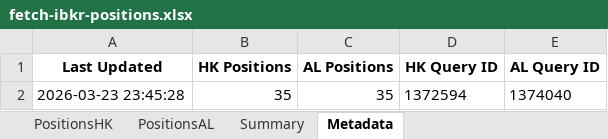
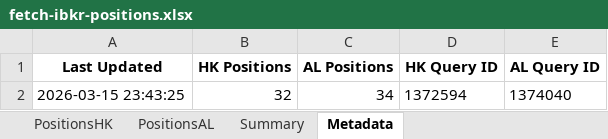
Before and after one commit to timelyrain/timeless-workspace, an Excel workbook: projects/fetch-ibkr-positions.xlsx, sheet Metadata, drawn as a sheet; values as stored, in another font and other column widths than the file's, no borders; the diff names each change by its address in the sheet, - before the commit and + after, or states it on an @@ line.

Commit message:
chore: update IBKR positions spreadsheet with latest data

```diff
--- a/projects/fetch-ibkr-positions.xlsx (sheet Metadata)
+++ b/projects/fetch-ibkr-positions.xlsx (sheet Metadata)
-A2 (Last Updated): 2026-03-23 23:45:28
+A2 (Last Updated): 2026-03-15 23:43:25
-B2 (HK Positions): 35
+B2 (HK Positions): 32
-C2 (AL Positions): 35
+C2 (AL Positions): 34
```
Also changed, not shown: sheet PositionsHK, sheet PositionsAL, sheet Summary.
